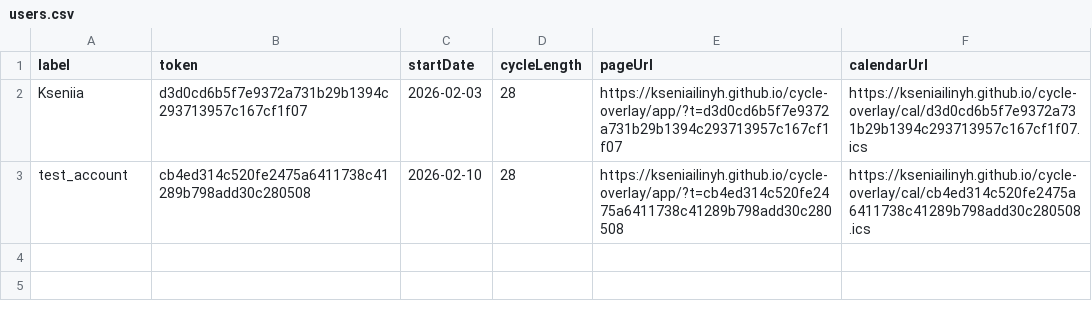
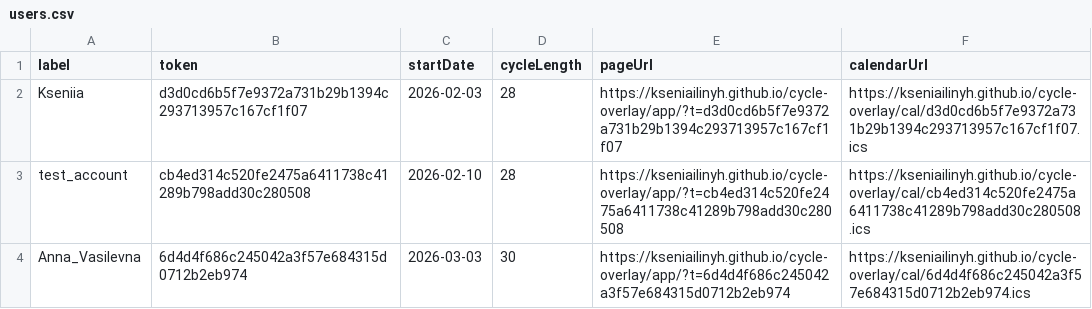
Before and after one commit to kseniailinyh/cycle-overlay, a CSV file: docs/data/users.csv, drawn as a sheet; the diff names each change by its address in the sheet, - before the commit and + after, or states it on an @@ line.

Commit message:
Add Anna user and trim calendars

```diff
--- a/docs/data/users.csv
+++ b/docs/data/users.csv
+row 4: Anna_Vasilevna | 6d4d4f686c245042a3f57e684315d0712b2eb974 | 2026-03-03 | 30 | https://kseniailinyh.github.io/cycle-overlay/app/?t=6d4d4f686c245042a3f57e684315d0712b2eb974 | https://kseniailinyh.github.io/cycle-overlay/cal/6d4d4f686c245042a3f57e684315d0712b2eb974.ics
```
Also changed, not shown: 8 other files.
